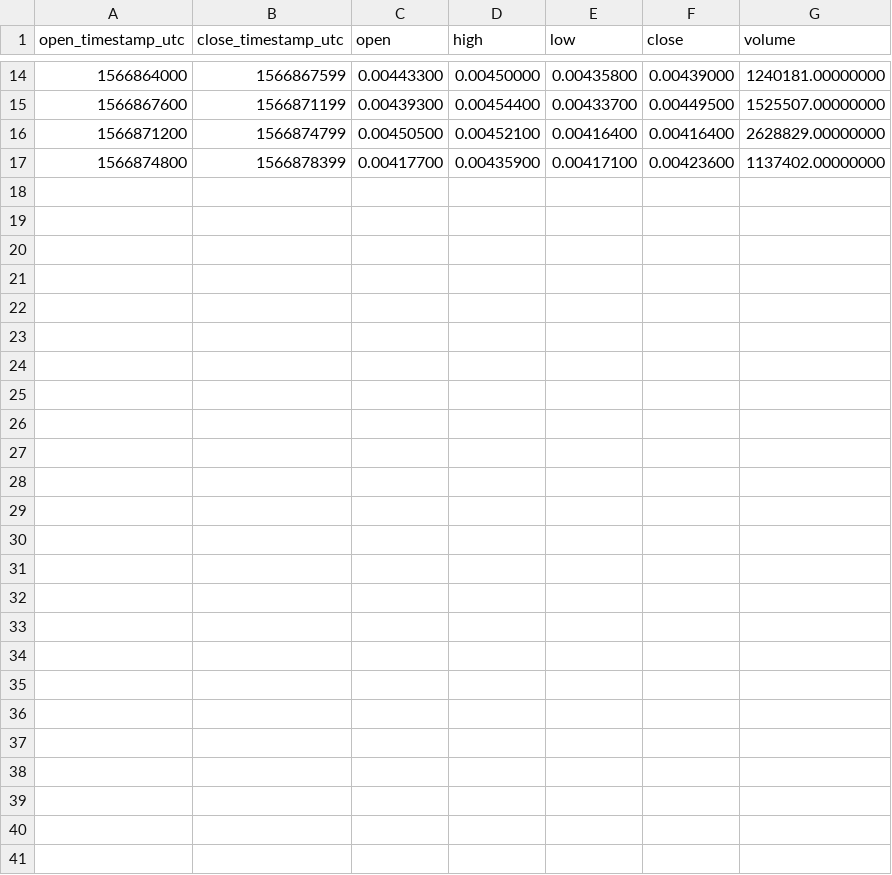
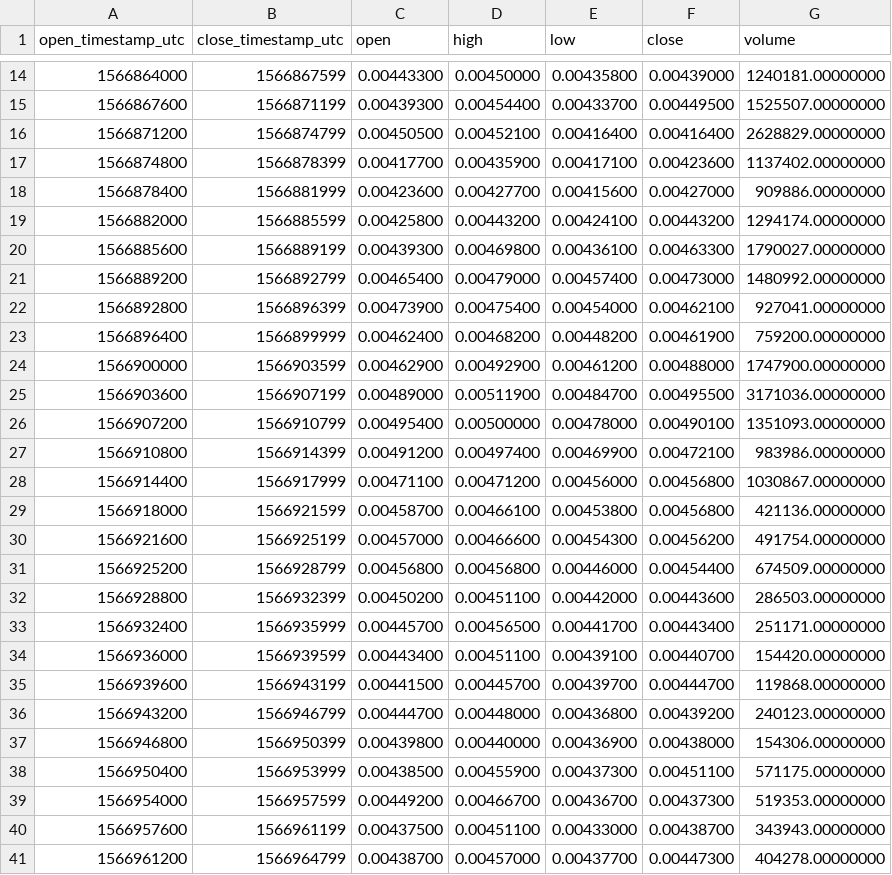
Before and after one commit to cryptobigbro/binance-PERLBNB, a CSV file: binance-PERLBNB-1h.csv, drawn as a sheet; only a part is shown, gaps mark what is left out.

Commit message:
Update OHLCV data.

```diff
--- a/binance-PERLBNB-1h.csv
+++ b/binance-PERLBNB-1h.csv
@@ -17 +17,25 @@ open_timestamp_utc,close_timestamp_utc,open,high,low,close,volume
 1566874800,1566878399,0.00417700,0.00435900,0.00417100,0.00423600,1137402.00000000
+1566878400,1566881999,0.00423600,0.00427700,0.00415600,0.00427000,909886.00000000
+1566882000,1566885599,0.00425800,0.00443200,0.00424100,0.00443200,1294174.00000000
+1566885600,1566889199,0.00439300,0.00469800,0.00436100,0.00463300,1790027.00000000
+1566889200,1566892799,0.00465400,0.00479000,0.00457400,0.00473000,1480992.00000000
+1566892800,1566896399,0.00473900,0.00475400,0.00454000,0.00462100,927041.00000000
+1566896400,1566899999,0.00462400,0.00468200,0.00448200,0.00461900,759200.00000000
+1566900000,1566903599,0.00462900,0.00492900,0.00461200,0.00488000,1747900.00000000
+1566903600,1566907199,0.00489000,0.00511900,0.00484700,0.00495500,3171036.00000000
+1566907200,1566910799,0.00495400,0.00500000,0.00478000,0.00490100,1351093.00000000
+1566910800,1566914399,0.00491200,0.00497400,0.00469900,0.00472100,983986.00000000
+1566914400,1566917999,0.00471100,0.00471200,0.00456000,0.00456800,1030867.00000000
+1566918000,1566921599,0.00458700,0.00466100,0.00453800,0.00456800,421136.00000000
+1566921600,1566925199,0.00457000,0.00466600,0.00454300,0.00456200,491754.00000000
+1566925200,1566928799,0.00456800,0.00456800,0.00446000,0.00454400,674509.00000000
+1566928800,1566932399,0.00450200,0.00451100,0.00442000,0.00443600,286503.00000000
+1566932400,1566935999,0.00445700,0.00456500,0.00441700,0.00443400,251171.00000000
+1566936000,1566939599,0.00443400,0.00451100,0.00439100,0.00440700,154420.00000000
+1566939600,1566943199,0.00441500,0.00445700,0.00439700,0.00444700,119868.00000000
+1566943200,1566946799,0.00444700,0.00448000,0.00436800,0.00439200,240123.00000000
+1566946800,1566950399,0.00439800,0.00440000,0.00436900,0.00438000,154306.00000000
+1566950400,1566953999,0.00438500,0.00455900,0.00437300,0.00451100,571175.00000000
+1566954000,1566957599,0.00449200,0.00466700,0.00436700,0.00437300,519353.00000000
+1566957600,1566961199,0.00437500,0.00451100,0.00433000,0.00438700,343943.00000000
+1566961200,1566964799,0.00438700,0.00457000,0.00437700,0.00447300,404278.00000000
```
Also changed, not shown: 2 other files.
